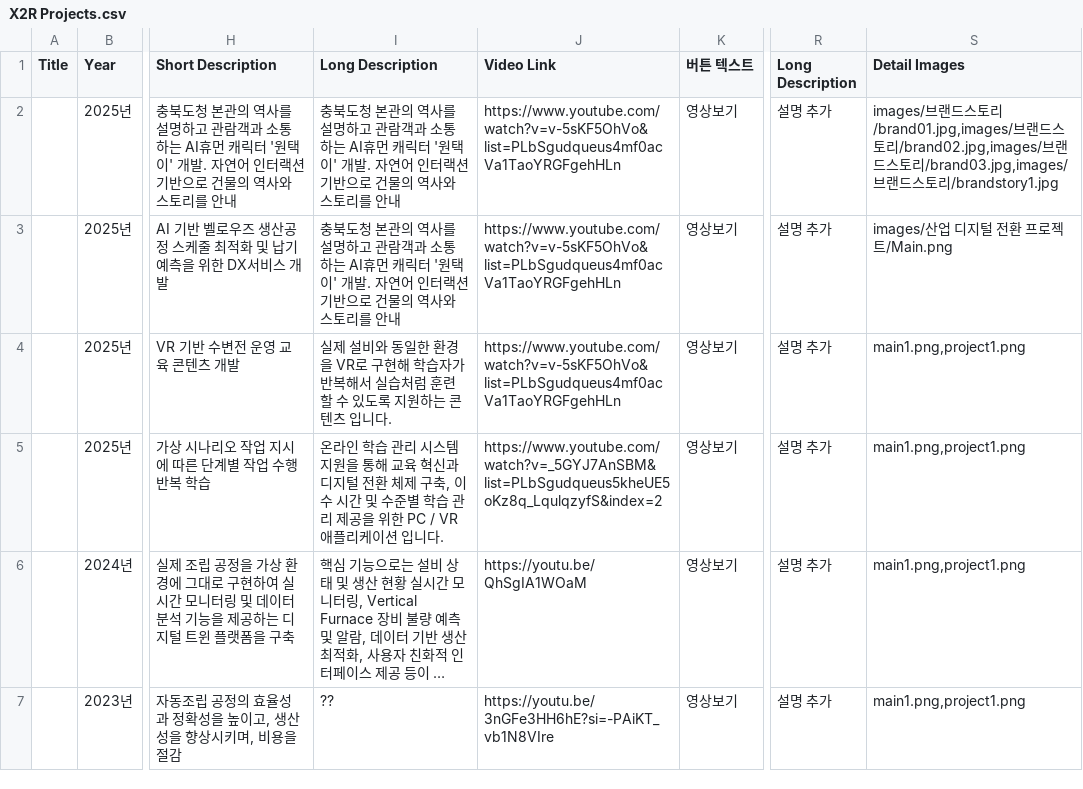
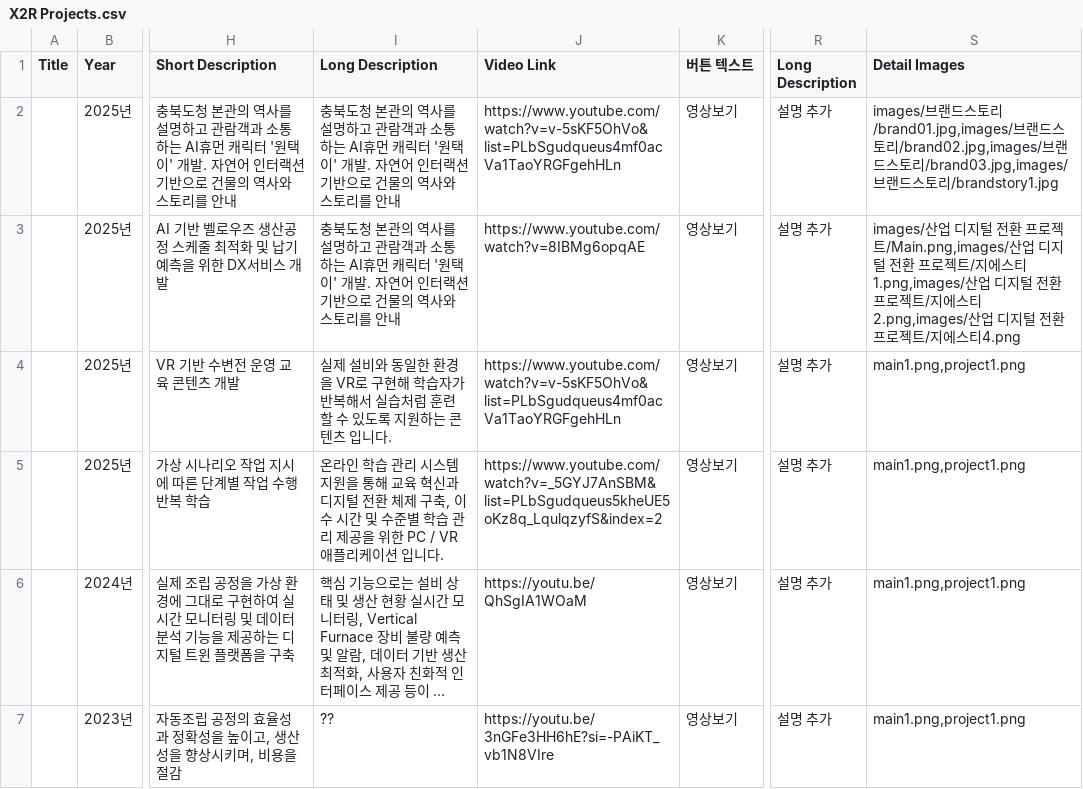
Before and after one commit to X2RMaster/X2RHomepage, a CSV file: X2R Projects.csv, drawn as a sheet; only a part is shown, gaps mark what is left out; long unchanged cells end in …; the diff names each change by its address in the sheet, - before the commit and + after, or states it on an @@ line.

Commit message:
지에스티
이미지추가, 유튜브 링크 교체

```diff
--- a/X2R Projects.csv
+++ b/X2R Projects.csv
-J3 (Video Link): https://www.youtube.com/watch?v=v-5sKF5OhVo&list=PLbSgudqueus4mf0acVa1TaoYRGFgehHLn
+J3 (Video Link): https://www.youtube.com/watch?v=8IBMg6opqAE
-S3 (Detail Images): …프로젝트/Main.png
+S3 (Detail Images): …프로젝트/Main.png,images/산업 디지털 전환 프로젝트/지에스티1.png,images/산업 디지털 전환 프로젝트/지에스티2.png,images/산업 디지털 전환 프로젝트/지에스티4.png
```
Also changed, not shown: 3 other files.
